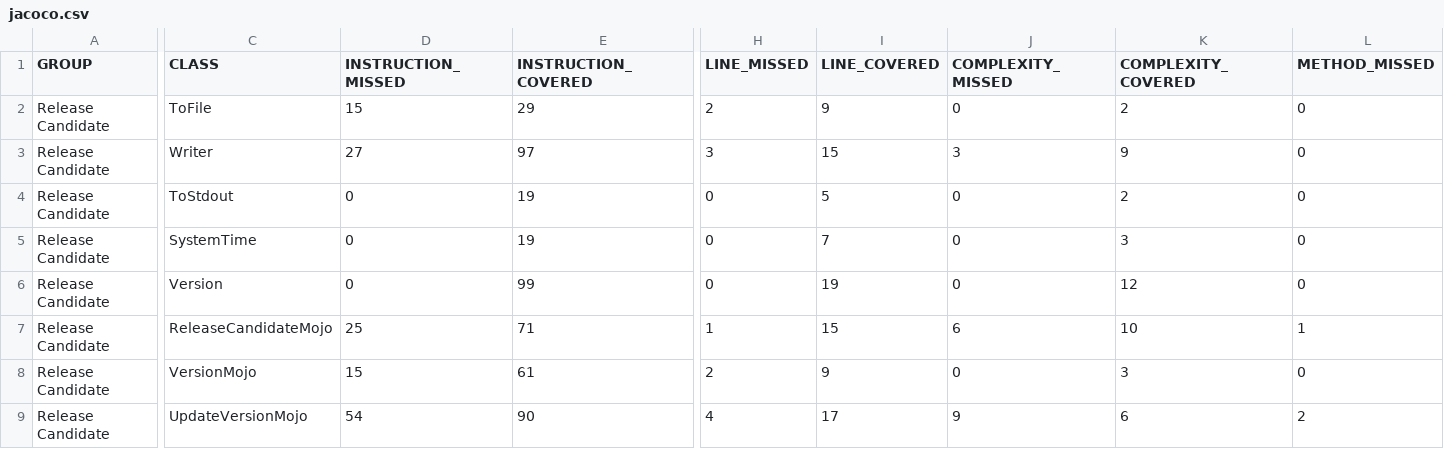
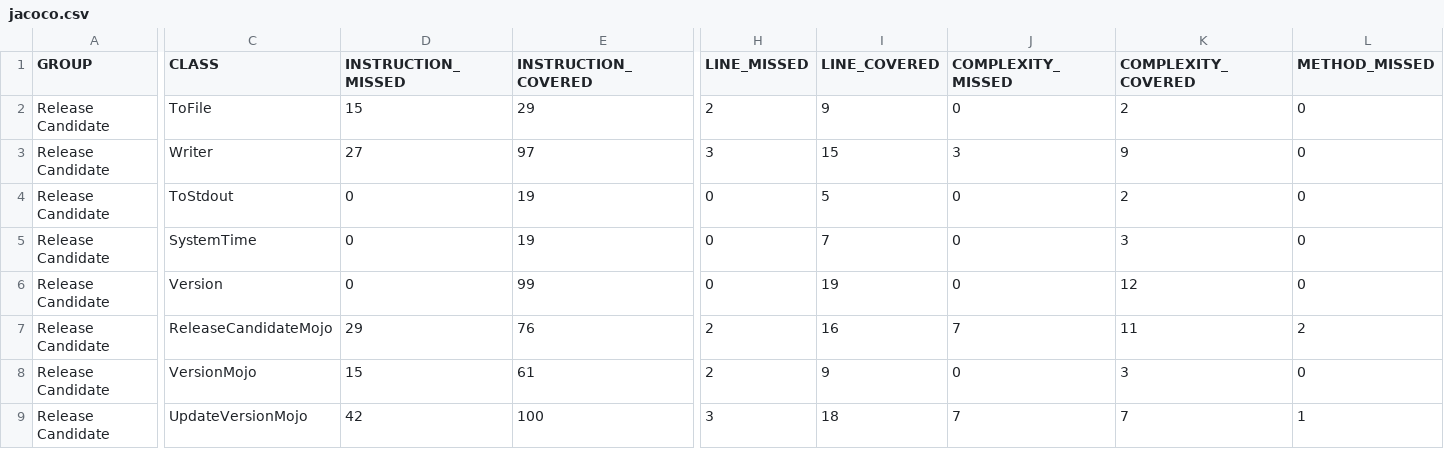
Before and after one commit to timeapen/release-candidate-maven-plugin, a CSV file: jacoco/jacoco.csv, drawn as a sheet; only a part is shown, gaps mark what is left out; the diff covers the shown part only; the diff names each change by its address in the sheet, - before the commit and + after, or states it on an @@ line.

```diff
--- a/jacoco/jacoco.csv
+++ b/jacoco/jacoco.csv
-D7 (INSTRUCTION_MISSED): 25
+D7 (INSTRUCTION_MISSED): 29
-E7 (INSTRUCTION_COVERED): 71
+E7 (INSTRUCTION_COVERED): 76
-H7 (LINE_MISSED): 1
+H7 (LINE_MISSED): 2
-I7 (LINE_COVERED): 15
+I7 (LINE_COVERED): 16
-J7 (COMPLEXITY_MISSED): 6
+J7 (COMPLEXITY_MISSED): 7
-K7 (COMPLEXITY_COVERED): 10
+K7 (COMPLEXITY_COVERED): 11
-L7 (METHOD_MISSED): 1
+L7 (METHOD_MISSED): 2
-D9 (INSTRUCTION_MISSED): 54
+D9 (INSTRUCTION_MISSED): 42
-E9 (INSTRUCTION_COVERED): 90
+E9 (INSTRUCTION_COVERED): 100
-H9 (LINE_MISSED): 4
+H9 (LINE_MISSED): 3
-I9 (LINE_COVERED): 17
+I9 (LINE_COVERED): 18
-J9 (COMPLEXITY_MISSED): 9
+J9 (COMPLEXITY_MISSED): 7
-K9 (COMPLEXITY_COVERED): 6
+K9 (COMPLEXITY_COVERED): 7
-L9 (METHOD_MISSED): 2
+L9 (METHOD_MISSED): 1
```
Also changed, not shown: 4 edited cells elsewhere in this file, 27 other files.
